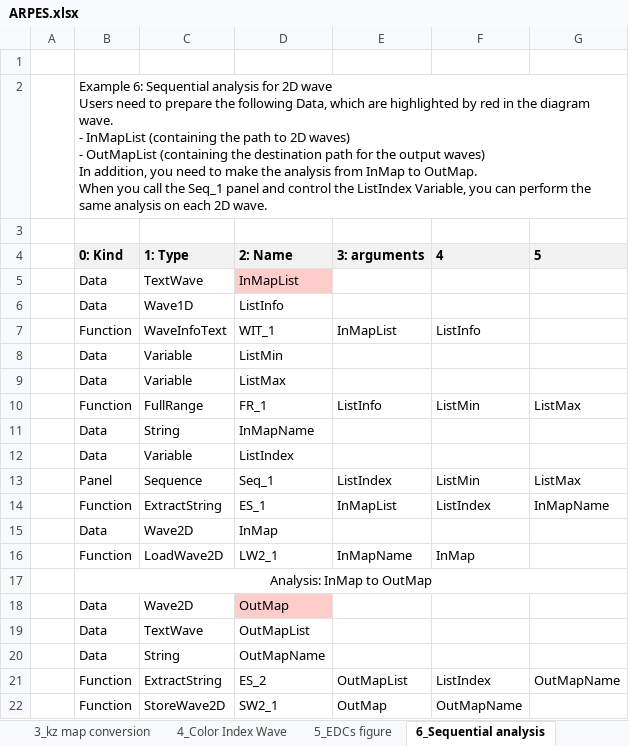
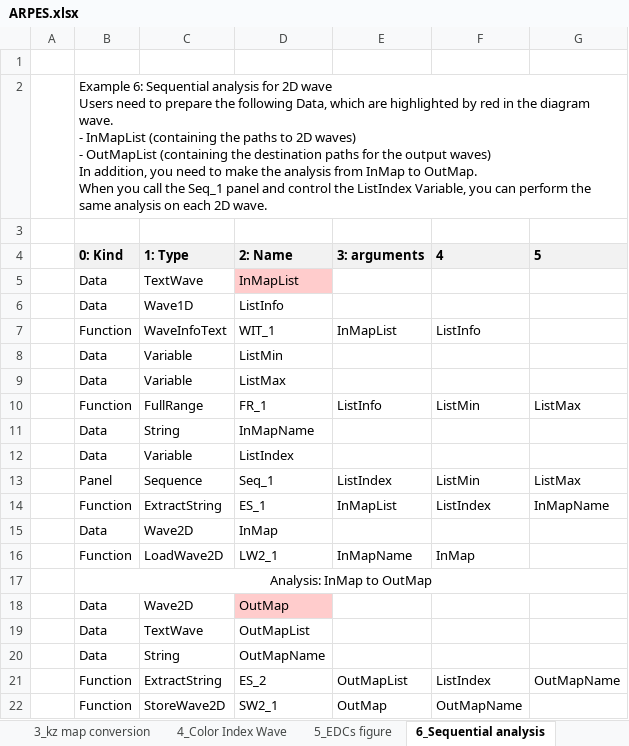
Before and after one commit to Hiroaki-Tanaka-0606/IgorAnalysisFramework, an Excel workbook: docs/ARPES.xlsx, sheet 6_Sequential analysis, drawn as a sheet; values as stored, in another font and other column widths than the file's, no borders; conditional formats not drawn; ↵ is a line break in a cell; the diff names each change by its address in the sheet, - before the commit and + after, or states it on an @@ line.

```diff
--- a/docs/ARPES.xlsx (sheet 6_Sequential analysis)
+++ b/docs/ARPES.xlsx (sheet 6_Sequential analysis)
-B2: …(containing the path to 2D waves) ↵ - OutMapList (containing the destination path for the…
+B2: …(containing the paths to 2D waves) ↵ - OutMapList (containing the destination paths for the…
```
Also changed, not shown: sheet 3_kz map conversion.
